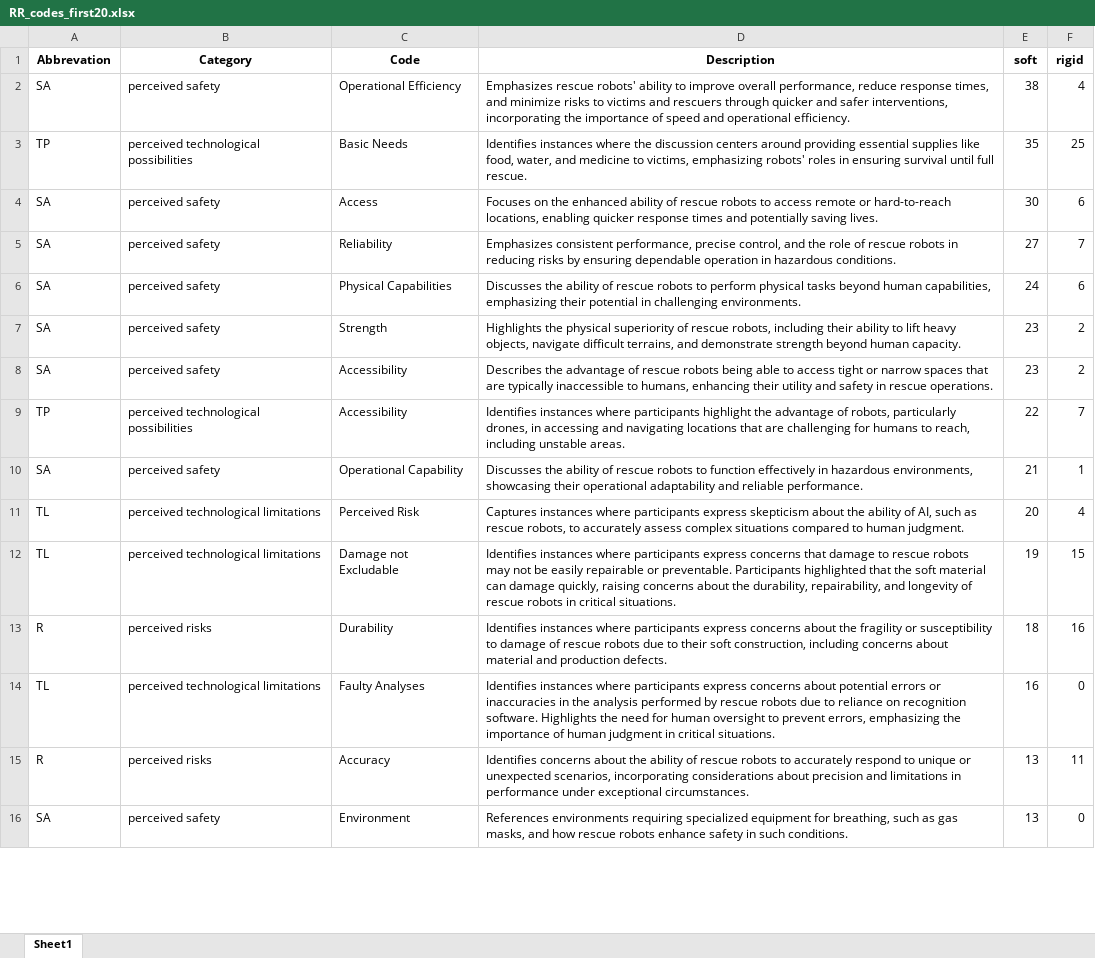
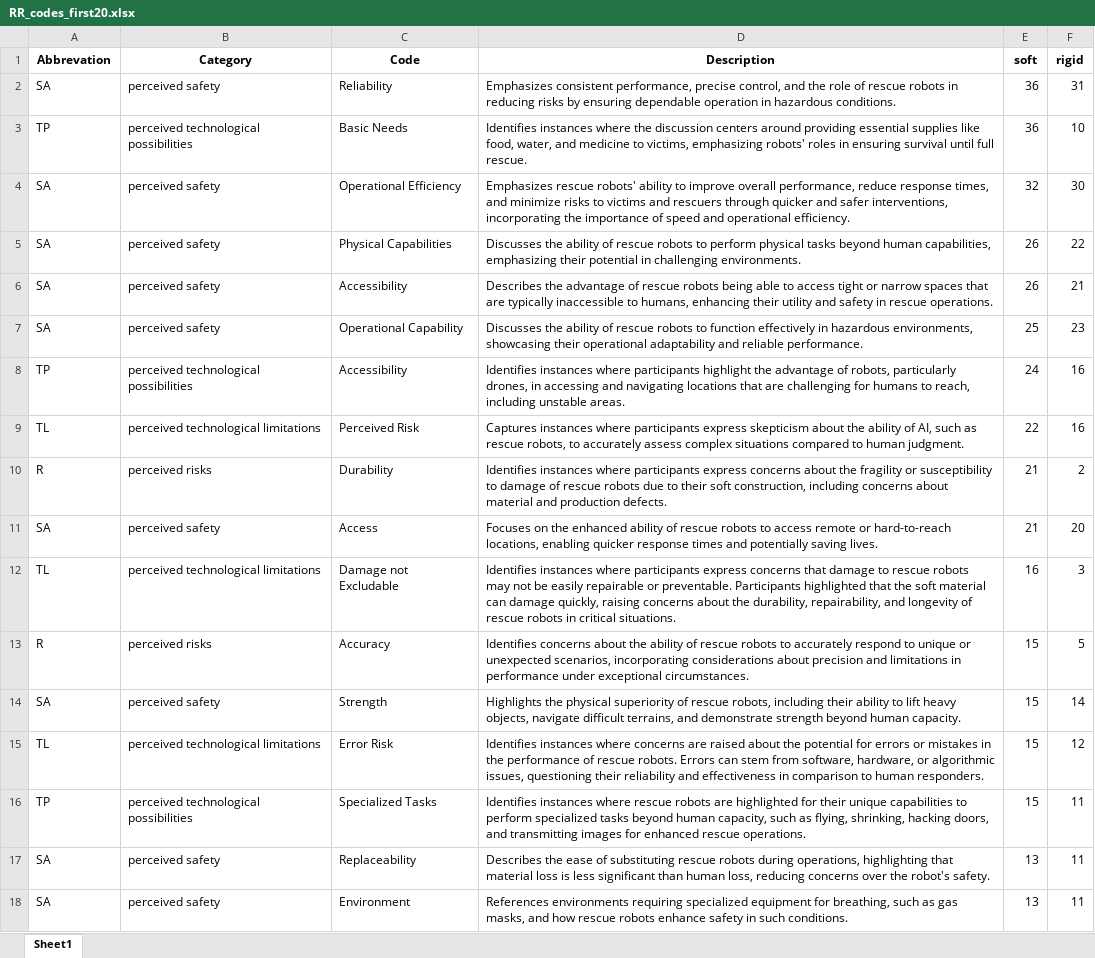
Before and after one commit to FennStatistics/Article_SoftRobotIntervention, an Excel workbook: Analyses/main study - LLM/create tables, graphics G3/outputs/RR_codes_first20.xlsx, sheet Sheet1, drawn as a sheet; only a part is shown; values as stored, in another font and other column widths than the file's, no borders; removed rows and columns are numbered as before the commit, all else as after; the diff covers the shown part only; the diff names each change by its address in the sheet, - before the commit and + after, or states it on an @@ line.

```diff
--- a/Analyses/main study - LLM/create tables, graphics G3/outputs/RR_codes_first20.xlsx (sheet Sheet1)
+++ b/Analyses/main study - LLM/create tables, graphics G3/outputs/RR_codes_first20.xlsx (sheet Sheet1)
-row 2: SA | perceived safety | Operational Efficiency | Emphasizes rescue robots' ability to improve overall performance, reduce response times, and minimize risks to victims and rescuers through quicker and safer interventions, incorporating the importance of speed and operational efficiency. | 38 | 4
-row 3: TP | perceived technological possibilities | Basic Needs | Identifies instances where the discussion centers around providing essential supplies like food, water, and medicine to victims, emphasizing robots' roles in ensuring survival until full rescue. | 35 | 25
-row 4: SA | perceived safety | Access | Focuses on the enhanced ability of rescue robots to access remote or hard-to-reach locations, enabling quicker response times and potentially saving lives. | 30 | 6
-E2 (soft): 27
+E2 (soft): 36
-F2 (rigid): 7
+F2 (rigid): 31
+row 3: TP | perceived technological possibilities | Basic Needs | Identifies instances where the discussion centers around providing essential supplies like food, water, and medicine to victims, emphasizing robots' roles in ensuring survival until full rescue. | 36 | 10
+row 4: SA | perceived safety | Operational Efficiency | Emphasizes rescue robots' ability to improve overall performance, reduce response times, and minimize risks to victims and rescuers through quicker and safer interventions, incorporating the importance of speed and operational efficiency. | 32 | 30
-E5 (soft): 24
+E5 (soft): 26
-F5 (rigid): 6
+F5 (rigid): 22
-row 7: SA | perceived safety | Strength | Highlights the physical superiority of rescue robots, including their ability to lift heavy objects, navigate difficult terrains, and demonstrate strength beyond human capacity. | 23 | 2
-E6 (soft): 23
+E6 (soft): 26
-F6 (rigid): 2
+F6 (rigid): 21
-row 9: TP | perceived technological possibilities | Accessibility | Identifies instances where participants highlight the advantage of robots, particularly drones, in accessing and navigating locations that are challenging for humans to reach, including unstable areas. | 22 | 7
-E7 (soft): 21
+E7 (soft): 25
-F7 (rigid): 1
+F7 (rigid): 23
+row 8: TP | perceived technological possibilities | Accessibility | Identifies instances where participants highlight the advantage of robots, particularly drones, in accessing and navigating locations that are challenging for humans to reach, including unstable areas. | 24 | 16
-E9 (soft): 20
+E9 (soft): 22
-F9 (rigid): 4
+F9 (rigid): 16
-row 12: TL | perceived technological limitations | Damage not Excludable | Identifies instances where participants express concerns that damage to rescue robots may not be easily repairable or preventable. Participants highlighted that the soft material can damage quickly, raising concerns about the durability, repairability, and longevity of rescue robots in critical situations. | 19 | 15
-E10 (soft): 18
+E10 (soft): 21
-F10 (rigid): 16
+F10 (rigid): 2
+row 11: SA | perceived safety | Access | Focuses on the enhanced ability of rescue robots to access remote or hard-to-reach locations, enabling quicker response times and potentially saving lives. | 21 | 20
-C12 (Code): Faulty Analyses
+C12 (Code): Damage not Excludable
-D12 (Description): …express concerns about potential errors or inaccuracies in the analysis performed by rescue robots due to reliance on recognition software. Highlights the need for human oversight to prevent errors, emphasizing the importance of human judgment in critical…
+D12 (Description): …express concerns that damage to rescue robots may not be easily repairable or preventable. Participants highlighted that the soft material can damage quickly, raising concerns about the durability, repairability, and longevity of rescue robots in critical…
-F12 (rigid): 0
+F12 (rigid): 3
-E13 (soft): 13
+E13 (soft): 15
-F13 (rigid): 11
+F13 (rigid): 5
+row 14: SA | perceived safety | Strength | Highlights the physical superiority of rescue robots, including their ability to lift heavy objects, navigate difficult terrains, and demonstrate strength beyond human capacity. | 15 | 14
+row 15: TL | perceived technological limitations | Error Risk | Identifies instances where concerns are raised about the potential for errors or mistakes in the performance of rescue robots. Errors can stem from software, hardware, or algorithmic issues, questioning their reliability and effectiveness in comparison to human responders. | 15 | 12
+row 16: TP | perceived technological possibilities | Specialized Tasks | Identifies instances where rescue robots are highlighted for their unique capabilities to perform specialized tasks beyond human capacity, such as flying, shrinking, hacking doors, and transmitting images for enhanced rescue operations. | 15 | 11
+row 17: SA | perceived safety | Replaceability | Describes the ease of substituting rescue robots during operations, highlighting that material loss is less significant than human loss, reducing concerns over the robot's safety. | 13 | 11
-F18 (rigid): 0
+F18 (rigid): 11
```
Also changed, not shown: 2 added rows, 4 removed rows and 2 edited cells elsewhere in this sheet, Analyses/main study - LLM/create tables, graphics G3/outputs/RR_codes_complete.xlsx, Analyses/main study - LLM/create tables, graphics G3/outputs/SAR_codes_complete.xlsx, 41 other files.
